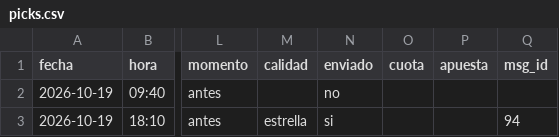
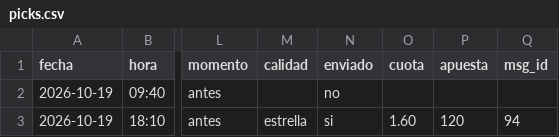
Before and after one commit to manuvaldespartera3-netizen/tt-avisador, a CSV file: picks.csv, drawn as a sheet; only a part is shown, gaps mark what is left out; the diff names each change by its address in the sheet, - before the commit and + after, or states it on an @@ line.

Commit message:
Historial de picks

```diff
--- a/picks.csv
+++ b/picks.csv
-O3 (cuota): (empty)
+O3 (cuota): 1.60
-P3 (apuesta): (empty)
+P3 (apuesta): 120
```
